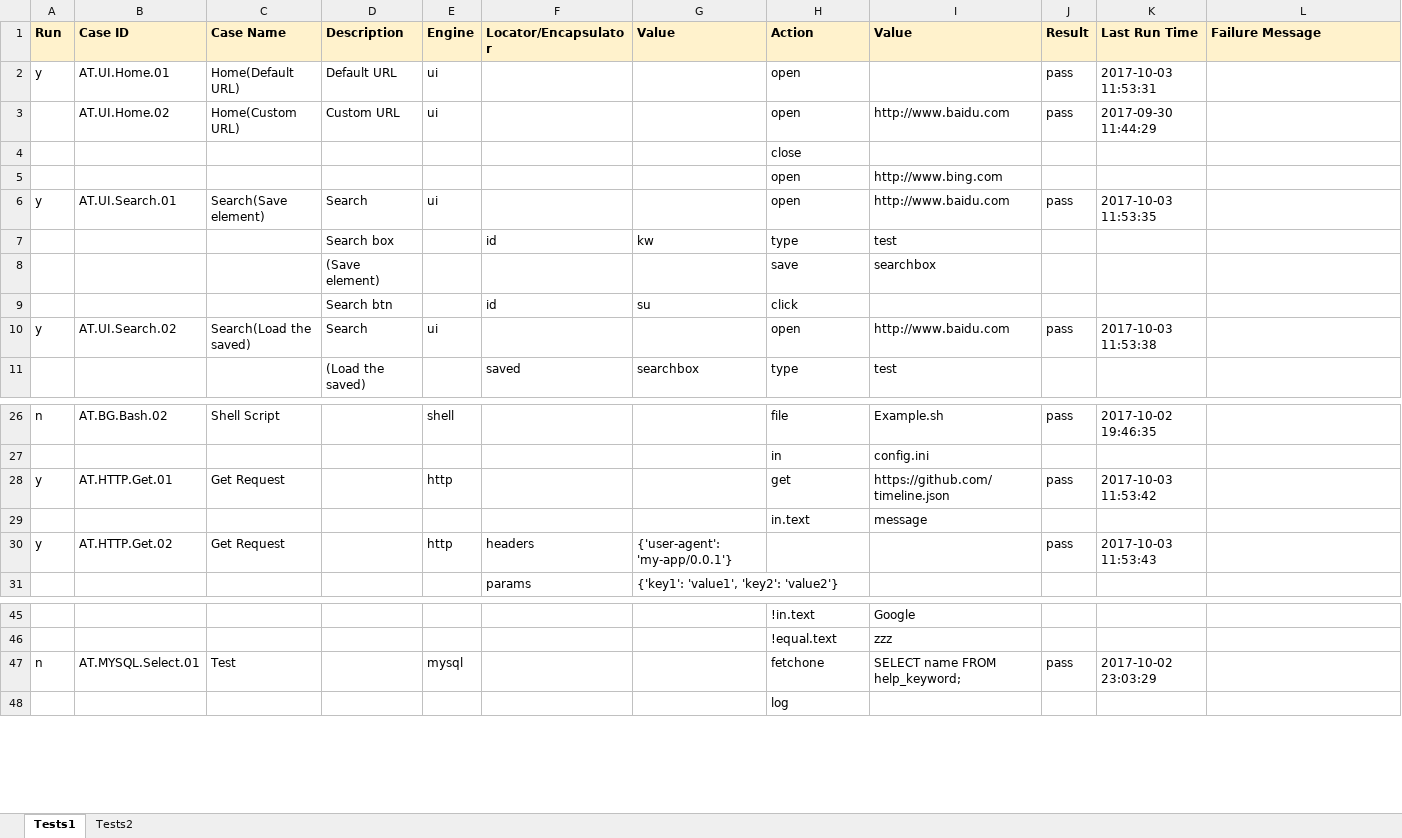
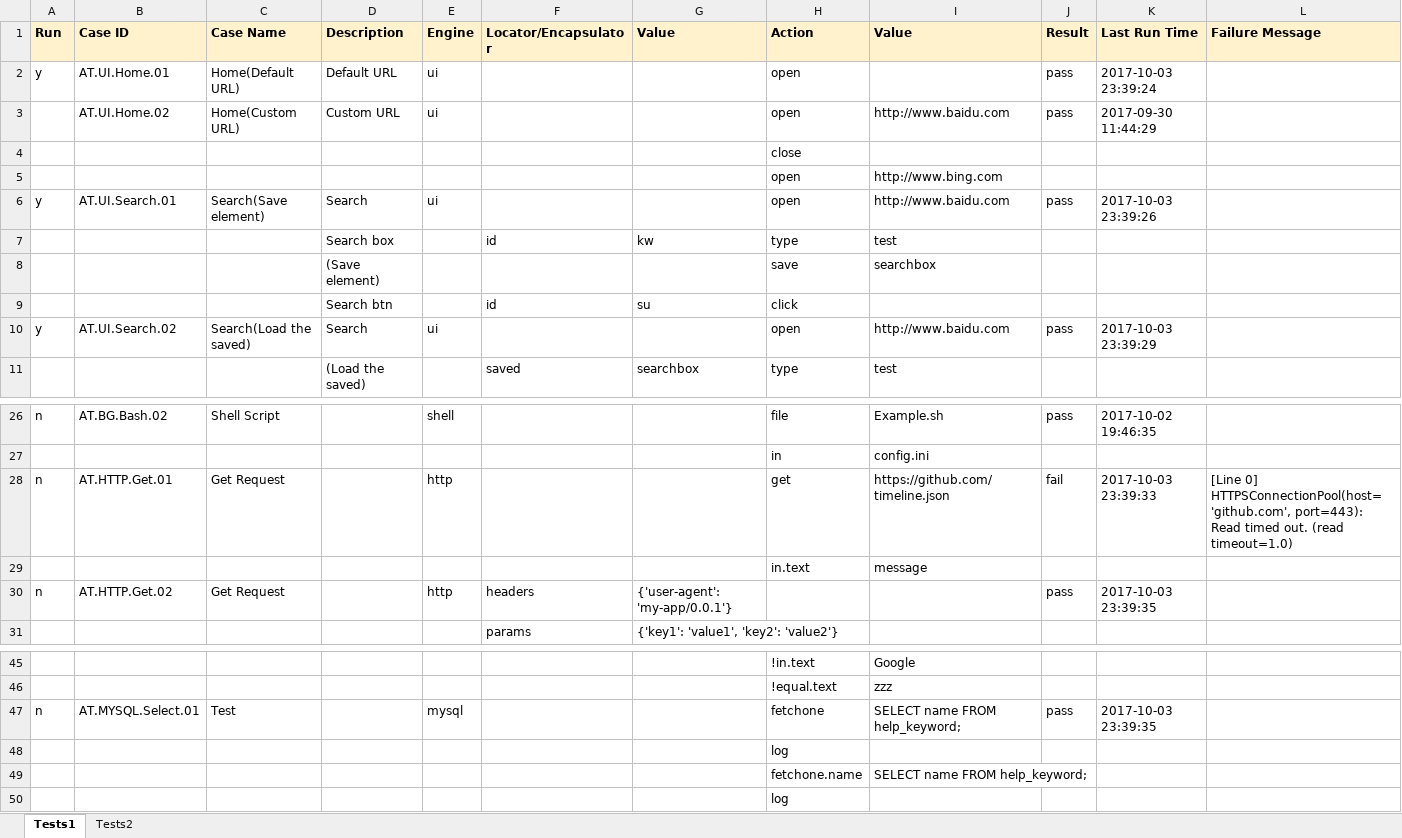
Before and after one commit to deepjia/v2test, an Excel workbook: Cases/Example.xlsx, sheet Tests1, drawn as a sheet; only a part is shown, gaps mark what is left out; values as stored, in another font and other column widths than the file's, no borders; the diff names each change by its address in the sheet, - before the commit and + after, or states it on an @@ line.

Commit message:
Update Example.xlsx.

```diff
--- a/Cases/Example.xlsx (sheet Tests1)
+++ b/Cases/Example.xlsx (sheet Tests1)
-K2 (Last Run Time): 2017-10-03 11:53:31
+K2 (Last Run Time): 2017-10-03 23:39:24
-K6 (Last Run Time): 2017-10-03 11:53:35
+K6 (Last Run Time): 2017-10-03 23:39:26
-K10 (Last Run Time): 2017-10-03 11:53:38
+K10 (Last Run Time): 2017-10-03 23:39:29
-A28 (Run): y
+A28 (Run): n
-J28 (Result): pass
+J28 (Result): fail
-K28 (Last Run Time): 2017-10-03 11:53:42
+K28 (Last Run Time): 2017-10-03 23:39:33
-L28 (Failure Message): (empty)
+L28 (Failure Message): [Line 0] HTTPSConnectionPool(host='github.com', port=443): Read timed out. (read timeout=1.0)
-A30 (Run): y
+A30 (Run): n
-K30 (Last Run Time): 2017-10-03 11:53:43
+K30 (Last Run Time): 2017-10-03 23:39:35
-K47 (Last Run Time): 2017-10-02 23:03:29
+K47 (Last Run Time): 2017-10-03 23:39:35
+row 48:  |  |  |  |  |  |  | log
+row 49:  |  |  |  |  |  |  | fetchone.name | SELECT name FROM help_keyword;
```
